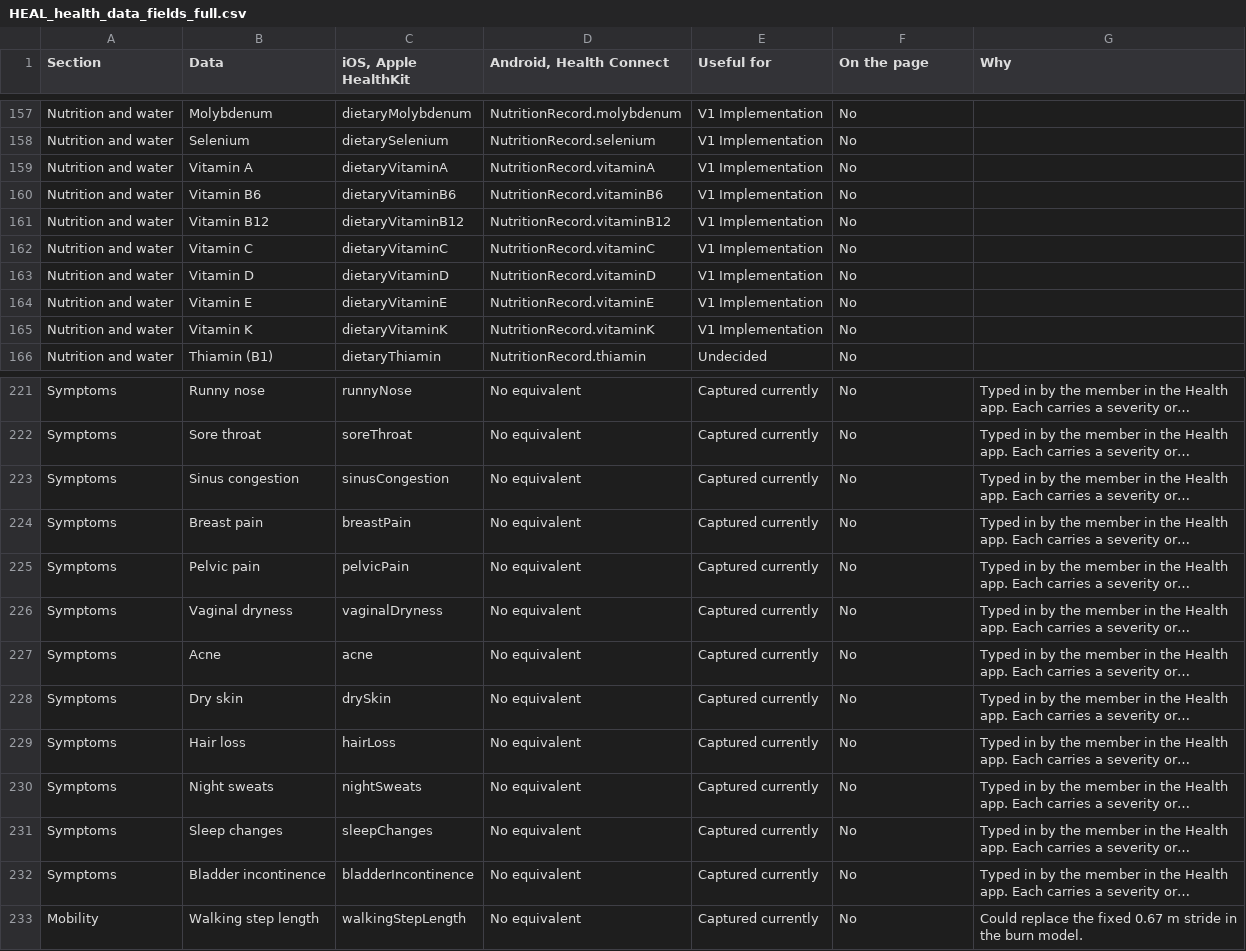
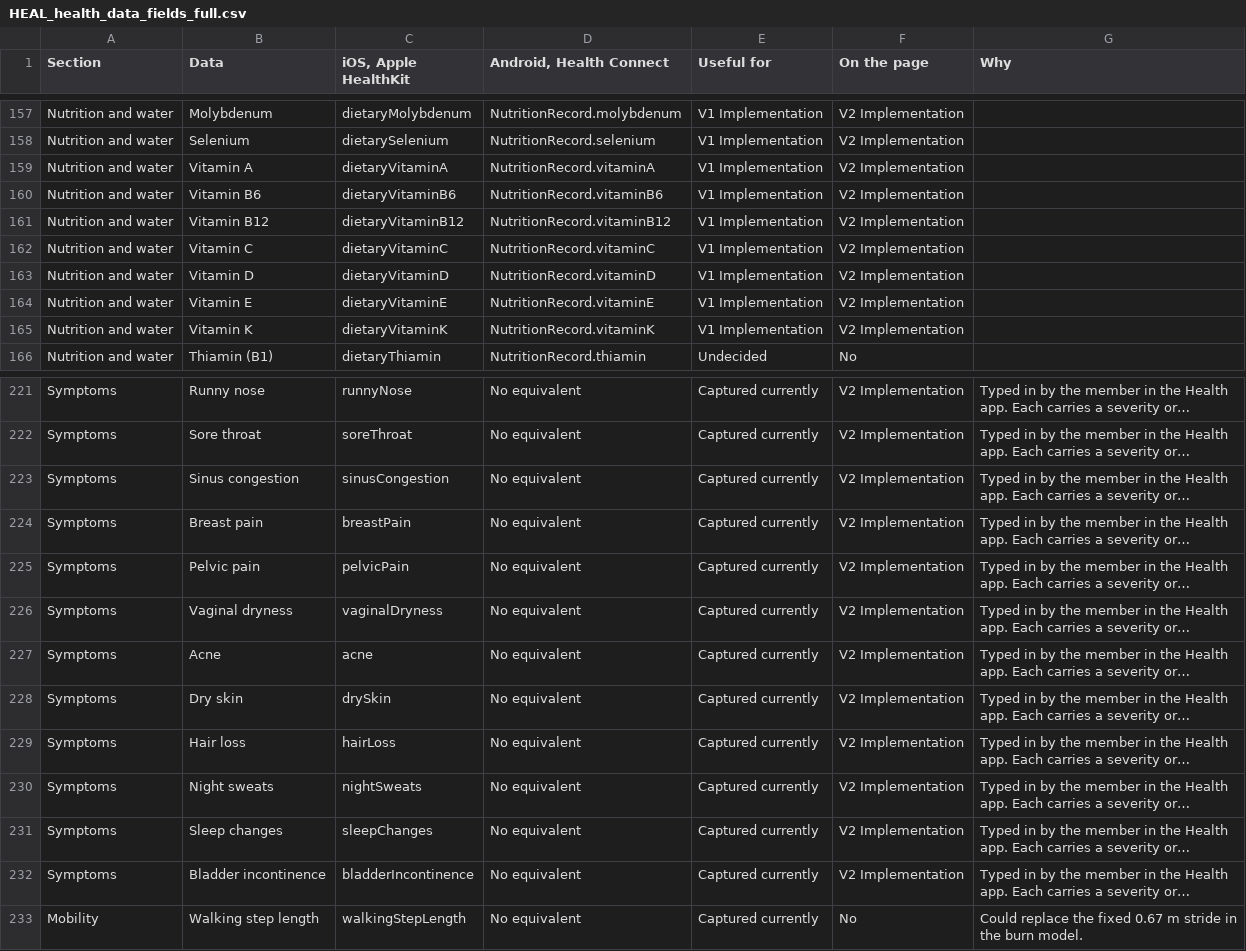
Before and after one commit to murtazamoiz69/work-related-projects-link, a CSV file: health-integration-data/HEAL_health_data_fields_full.csv, drawn as a sheet; only a part is shown, gaps mark what is left out; long unchanged cells end in …; the diff covers the shown part only; the diff names each change by its address in the sheet, - before the commit and + after, or states it on an @@ line.

```diff
--- a/health-integration-data/HEAL_health_data_fields_full.csv
+++ b/health-integration-data/HEAL_health_data_fields_full.csv
-F157:F165 (On the page): No
+F157:F165 (On the page): V2 Implementation
-F221:F232 (On the page): No
+F221:F232 (On the page): V2 Implementation
```
Also changed, not shown: 83 edited cells elsewhere in this file, 2 other files.
